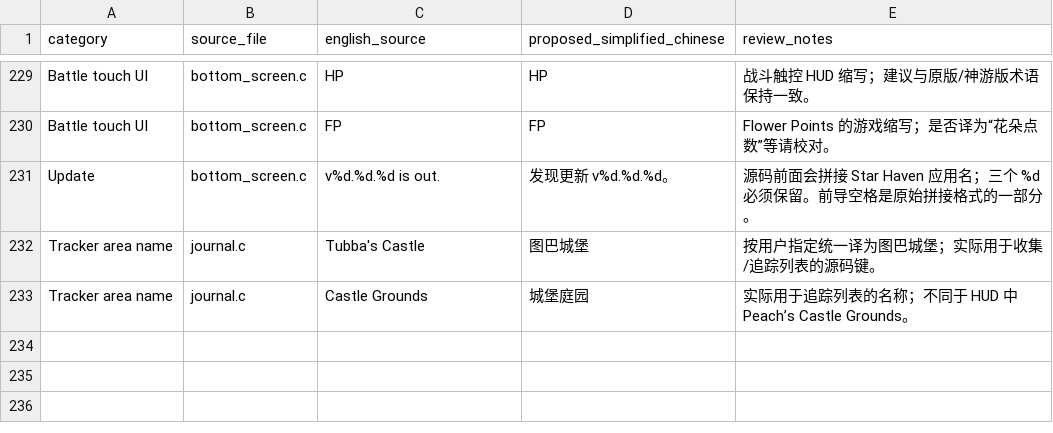
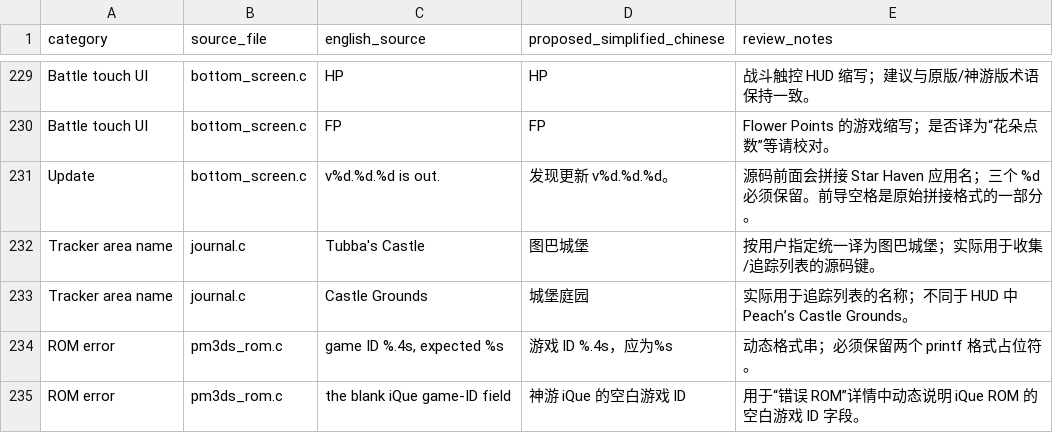
Before and after one commit to Darth-Koopa/StarHaven_CN, a CSV file: port/3ds/localization/ui_translations_zh_CN.csv, drawn as a sheet; only a part is shown, gaps mark what is left out; the diff names each change by its address in the sheet, - before the commit and + after, or states it on an @@ line.

```diff
--- a/port/3ds/localization/ui_translations_zh_CN.csv
+++ b/port/3ds/localization/ui_translations_zh_CN.csv
+row 234: ROM error | pm3ds_rom.c | game ID %.4s, expected %s | 游戏 ID %.4s，应为%s | 动态格式串；必须保留两个 printf 格式占位符。
+row 235: ROM error | pm3ds_rom.c | the blank iQue game-ID field | 神游 iQue 的空白游戏 ID | 用于“错误 ROM”详情中动态说明 iQue ROM 的空白游戏 ID 字段。
```
Also changed, not shown: 13 other files.
